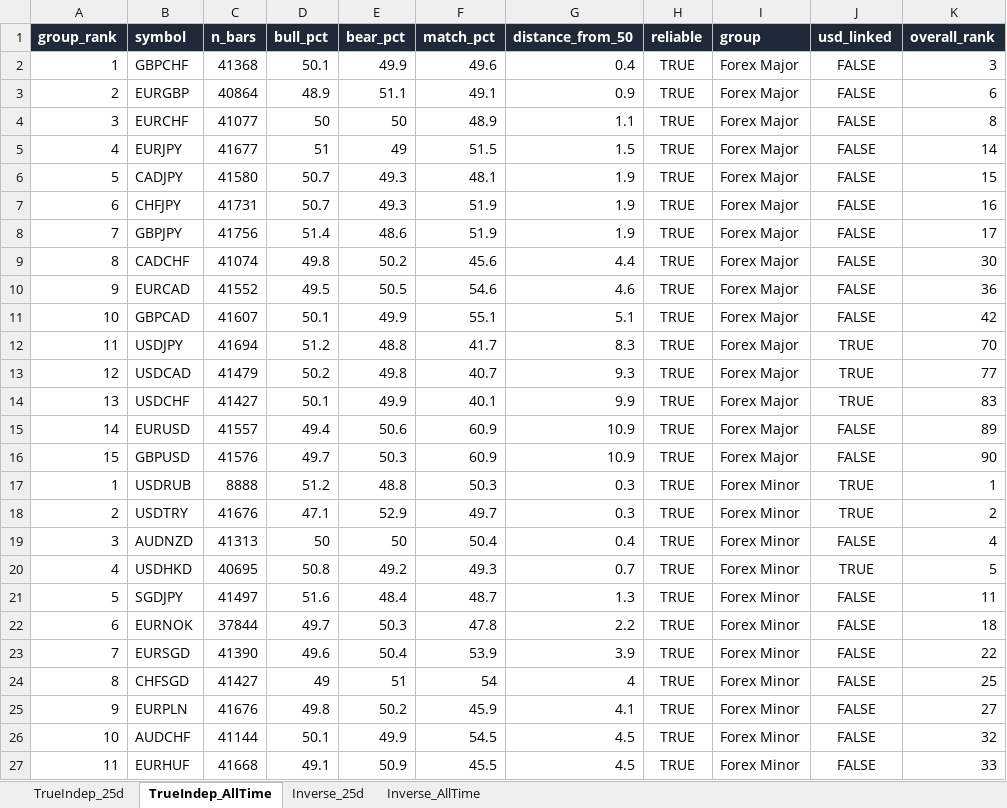
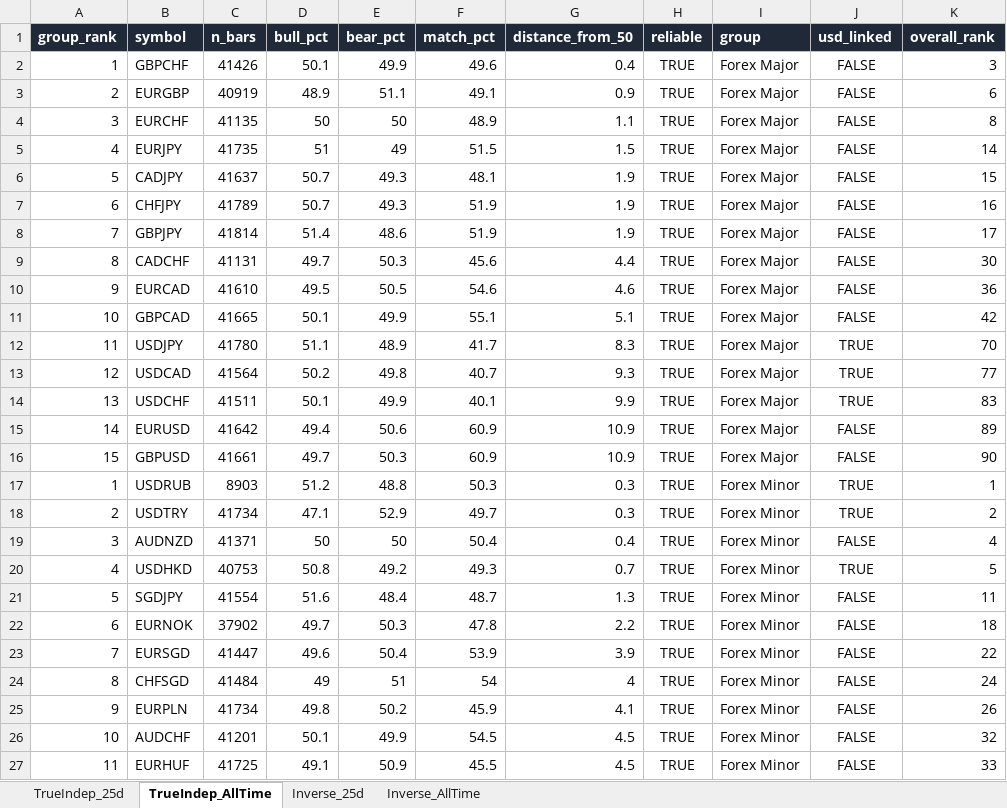
Before and after one commit to Jamesssurfer/Multi_Assets_Correlation, an Excel workbook: output/Multi_Asset_Correlation.xlsx, sheet TrueIndep_AllTime, drawn as a sheet; only a part is shown; values as stored, in another font and other column widths than the file's, no borders; the diff covers the shown part only; the diff names each change by its address in the sheet, - before the commit and + after, or states it on an @@ line.

```diff
--- a/output/Multi_Asset_Correlation.xlsx (sheet TrueIndep_AllTime)
+++ b/output/Multi_Asset_Correlation.xlsx (sheet TrueIndep_AllTime)
-C2 (n_bars): 41368
+C2 (n_bars): 41426
-C3 (n_bars): 40864
+C3 (n_bars): 40919
-C4 (n_bars): 41077
+C4 (n_bars): 41135
-C5 (n_bars): 41677
+C5 (n_bars): 41735
-C6 (n_bars): 41580
+C6 (n_bars): 41637
-C7 (n_bars): 41731
+C7 (n_bars): 41789
-C8 (n_bars): 41756
+C8 (n_bars): 41814
-C9 (n_bars): 41074
+C9 (n_bars): 41131
-D9 (bull_pct): 49.8
+D9 (bull_pct): 49.7
-E9 (bear_pct): 50.2
+E9 (bear_pct): 50.3
-C10 (n_bars): 41552
+C10 (n_bars): 41610
-C11 (n_bars): 41607
+C11 (n_bars): 41665
-C12 (n_bars): 41694
+C12 (n_bars): 41780
-D12 (bull_pct): 51.2
+D12 (bull_pct): 51.1
-E12 (bear_pct): 48.8
+E12 (bear_pct): 48.9
-C13 (n_bars): 41479
+C13 (n_bars): 41564
-C14 (n_bars): 41427
+C14 (n_bars): 41511
-C15 (n_bars): 41557
+C15 (n_bars): 41642
-C16 (n_bars): 41576
+C16 (n_bars): 41661
-C17 (n_bars): 8888
+C17 (n_bars): 8903
-C18 (n_bars): 41676
+C18 (n_bars): 41734
-C19 (n_bars): 41313
+C19 (n_bars): 41371
-C20 (n_bars): 40695
+C20 (n_bars): 40753
-C21 (n_bars): 41497
+C21 (n_bars): 41554
-C22 (n_bars): 37844
+C22 (n_bars): 37902
-C23 (n_bars): 41390
+C23 (n_bars): 41447
-C24 (n_bars): 41427
+C24 (n_bars): 41484
-K24 (overall_rank): 25
+K24 (overall_rank): 24
-C25 (n_bars): 41676
+C25 (n_bars): 41734
-K25 (overall_rank): 27
+K25 (overall_rank): 26
-C26 (n_bars): 41144
+C26 (n_bars): 41201
-C27 (n_bars): 41668
+C27 (n_bars): 41725
```
Also changed, not shown: 2 added rows, 2 removed rows and 119 edited cells elsewhere in this sheet, sheet TrueIndep_25d, sheet Inverse_25d, sheet Inverse_AllTime.
